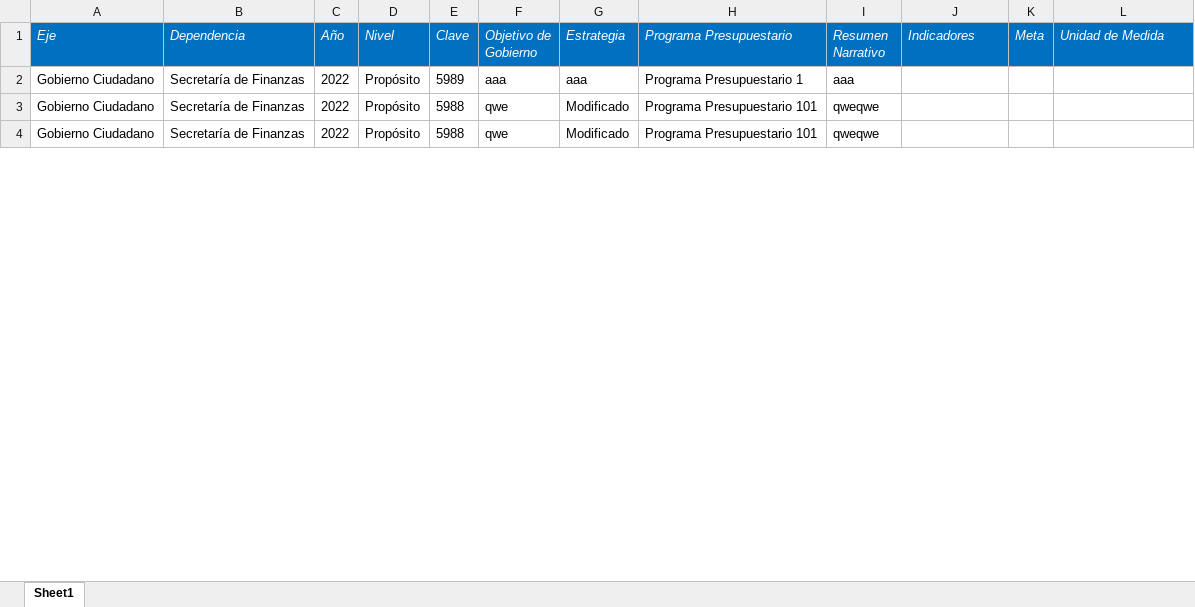
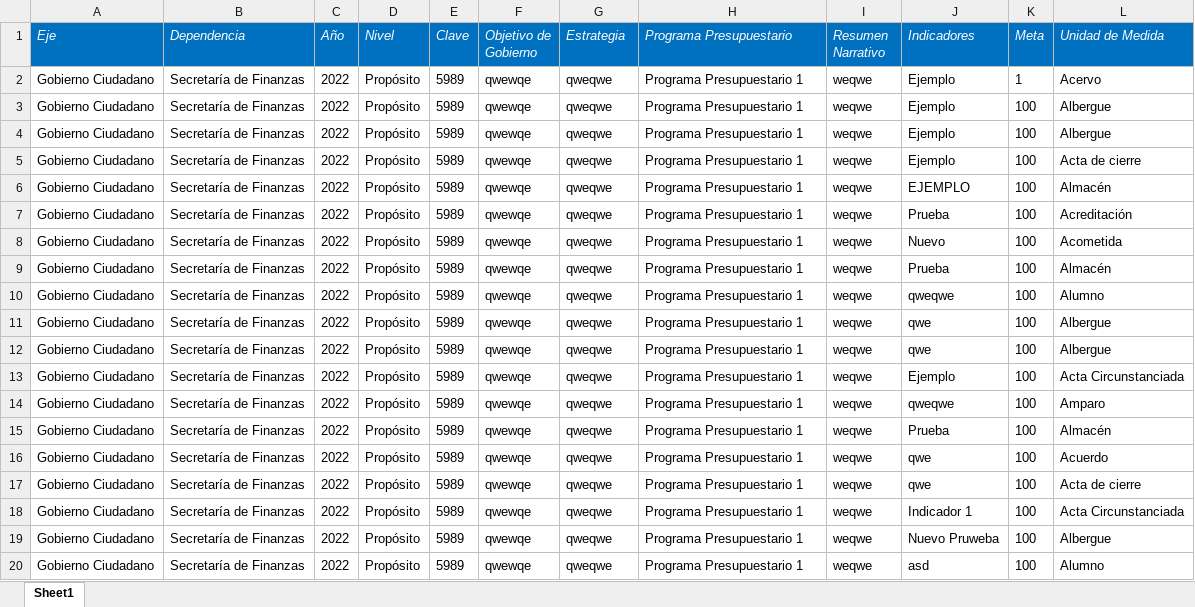
Before and after one commit to ManuelEuan/sigo, an Excel workbook: public/reportes/POAS.xlsx, sheet Sheet1, drawn as a sheet; only a part is shown; values as stored, in another font and other column widths than the file's, no borders; the diff covers the shown part only; the diff names each change by its address in the sheet, - before the commit and + after, or states it on an @@ line.

Commit message:
Coreecion indicador reporte POAS SF

```diff
--- a/public/reportes/POAS.xlsx (sheet Sheet1)
+++ b/public/reportes/POAS.xlsx (sheet Sheet1)
-F2 (Objetivo de Gobierno): aaa
+F2 (Objetivo de Gobierno): qwewqe
-G2 (Estrategia): aaa
+G2 (Estrategia): qweqwe
-I2 (Resumen Narrativo): aaa
+I2 (Resumen Narrativo): weqwe
-J2:J4 (Indicadores): (empty)
+J2:J4 (Indicadores): Ejemplo
-K2 (Meta): (empty)
+K2 (Meta): 1
-L2 (Unidad de Medida): (empty)
+L2 (Unidad de Medida): Acervo
-E3:E4 (Clave): 5988
+E3:E4 (Clave): 5989
-F3:F4 (Objetivo de Gobierno): qwe
+F3:F4 (Objetivo de Gobierno): qwewqe
-G3:G4 (Estrategia): Modificado
+G3:G4 (Estrategia): qweqwe
-H3:H4 (Programa Presupuestario): Programa Presupuestario 101
+H3:H4 (Programa Presupuestario): Programa Presupuestario 1
-I3:I4 (Resumen Narrativo): qweqwe
+I3:I4 (Resumen Narrativo): weqwe
-K3:K4 (Meta): (empty)
+K3:K4 (Meta): 100
-L3:L4 (Unidad de Medida): (empty)
+L3:L4 (Unidad de Medida): Albergue
+row 5: Gobierno Ciudadano | Secretaría de Finanzas | 2022 | Propósito | 5989 | qwewqe | qweqwe | Programa Presupuestario 1 | weqwe | Ejemplo | 100 | Acta de cierre
+row 6: Gobierno Ciudadano | Secretaría de Finanzas | 2022 | Propósito | 5989 | qwewqe | qweqwe | Programa Presupuestario 1 | weqwe | EJEMPLO | 100 | Almacén
+row 7: Gobierno Ciudadano | Secretaría de Finanzas | 2022 | Propósito | 5989 | qwewqe | qweqwe | Programa Presupuestario 1 | weqwe | Prueba | 100 | Acreditación
+row 8: Gobierno Ciudadano | Secretaría de Finanzas | 2022 | Propósito | 5989 | qwewqe | qweqwe | Programa Presupuestario 1 | weqwe | Nuevo | 100 | Acometida
+row 9: Gobierno Ciudadano | Secretaría de Finanzas | 2022 | Propósito | 5989 | qwewqe | qweqwe | Programa Presupuestario 1 | weqwe | Prueba | 100 | Almacén
+row 10: Gobierno Ciudadano | Secretaría de Finanzas | 2022 | Propósito | 5989 | qwewqe | qweqwe | Programa Presupuestario 1 | weqwe | qweqwe | 100 | Alumno
+row 11: Gobierno Ciudadano | Secretaría de Finanzas | 2022 | Propósito | 5989 | qwewqe | qweqwe | Programa Presupuestario 1 | weqwe | qwe | 100 | Albergue
+row 12: Gobierno Ciudadano | Secretaría de Finanzas | 2022 | Propósito | 5989 | qwewqe | qweqwe | Programa Presupuestario 1 | weqwe | qwe | 100 | Albergue
+row 13: Gobierno Ciudadano | Secretaría de Finanzas | 2022 | Propósito | 5989 | qwewqe | qweqwe | Programa Presupuestario 1 | weqwe | Ejemplo | 100 | Acta Circunstanciada
+row 14: Gobierno Ciudadano | Secretaría de Finanzas | 2022 | Propósito | 5989 | qwewqe | qweqwe | Programa Presupuestario 1 | weqwe | qweqwe | 100 | Amparo
+row 15: Gobierno Ciudadano | Secretaría de Finanzas | 2022 | Propósito | 5989 | qwewqe | qweqwe | Programa Presupuestario 1 | weqwe | Prueba | 100 | Almacén
+row 16: Gobierno Ciudadano | Secretaría de Finanzas | 2022 | Propósito | 5989 | qwewqe | qweqwe | Programa Presupuestario 1 | weqwe | qwe | 100 | Acuerdo
+row 17: Gobierno Ciudadano | Secretaría de Finanzas | 2022 | Propósito | 5989 | qwewqe | qweqwe | Programa Presupuestario 1 | weqwe | qwe | 100 | Acta de cierre
+row 18: Gobierno Ciudadano | Secretaría de Finanzas | 2022 | Propósito | 5989 | qwewqe | qweqwe | Programa Presupuestario 1 | weqwe | Indicador 1 | 100 | Acta Circunstanciada
+row 19: Gobierno Ciudadano | Secretaría de Finanzas | 2022 | Propósito | 5989 | qwewqe | qweqwe | Programa Presupuestario 1 | weqwe | Nuevo Pruweba | 100 | Albergue
+row 20: Gobierno Ciudadano | Secretaría de Finanzas | 2022 | Propósito | 5989 | qwewqe | qweqwe | Programa Presupuestario 1 | weqwe | asd | 100 | Alumno
```
Also changed, not shown: 8 added rows and 16 edited cells elsewhere in this sheet, 3 other files.
